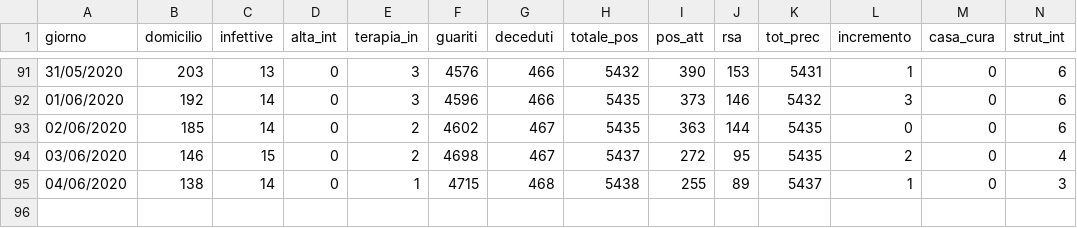
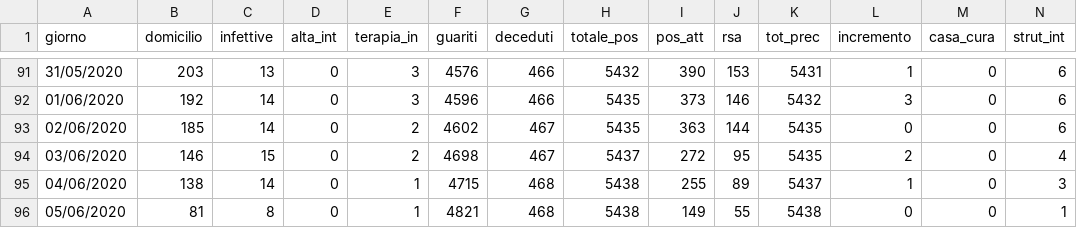
Before and after one commit to napo/covid19apssdashboard, a CSV file: data/stato_clinico_td.csv, drawn as a sheet; only a part is shown, gaps mark what is left out; rows hold the shown columns only; the diff names each change by its address in the sheet, - before the commit and + after, or states it on an @@ line.

Commit message:
05/06/2020 clinico

```diff
--- a/data/stato_clinico_td.csv
+++ b/data/stato_clinico_td.csv
+row 96: 05/06/2020 | 81 | 8 | 0 | 1 | 4821 | 468 | 5438 | 149 | 55 | 5438 | 0 | 0 | 1
```
Also changed, not shown: 1 other file.
